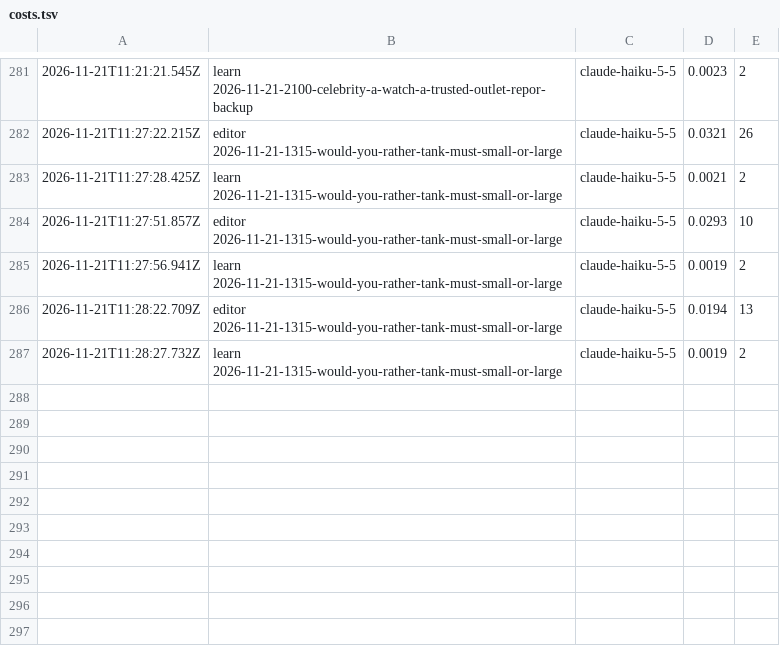
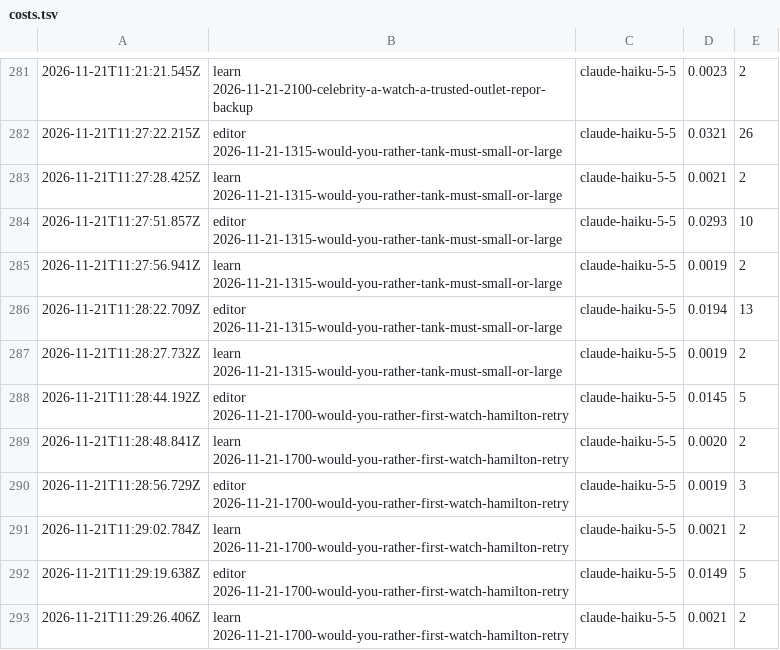
Before and after one commit to nmkr321/watchwireco, a TSV file: watch-wire-engine/logs/costs.tsv, drawn as a sheet; only a part is shown, gaps mark what is left out; the diff names each change by its address in the sheet, - before the commit and + after, or states it on an @@ line.

Commit message:
engine: make-ideas 2026-11-21-1700-would-you-rather-first-watch-hamilton-retry 2026-11-21T11:29Z

```diff
--- a/watch-wire-engine/logs/costs.tsv
+++ b/watch-wire-engine/logs/costs.tsv
+row 288: 2026-11-21T11:28:44.192Z | editor 2026-11-21-1700-would-you-rather-first-watch-hamilton-retry | claude-haiku-5-5 | 0.0145 | 5
+row 289: 2026-11-21T11:28:48.841Z | learn 2026-11-21-1700-would-you-rather-first-watch-hamilton-retry | claude-haiku-5-5 | 0.0020 | 2
+row 290: 2026-11-21T11:28:56.729Z | editor 2026-11-21-1700-would-you-rather-first-watch-hamilton-retry | claude-haiku-5-5 | 0.0019 | 3
+row 291: 2026-11-21T11:29:02.784Z | learn 2026-11-21-1700-would-you-rather-first-watch-hamilton-retry | claude-haiku-5-5 | 0.0021 | 2
+row 292: 2026-11-21T11:29:19.638Z | editor 2026-11-21-1700-would-you-rather-first-watch-hamilton-retry | claude-haiku-5-5 | 0.0149 | 5
+row 293: 2026-11-21T11:29:26.406Z | learn 2026-11-21-1700-would-you-rather-first-watch-hamilton-retry | claude-haiku-5-5 | 0.0021 | 2
```
Also changed, not shown: 5 other files.
